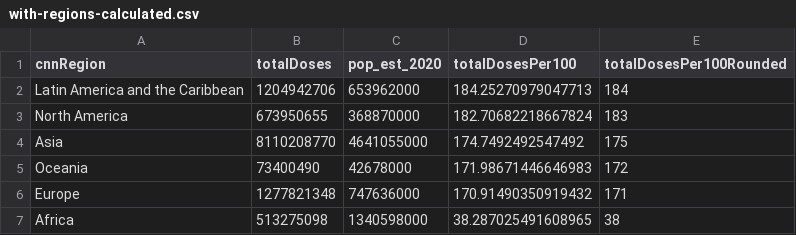
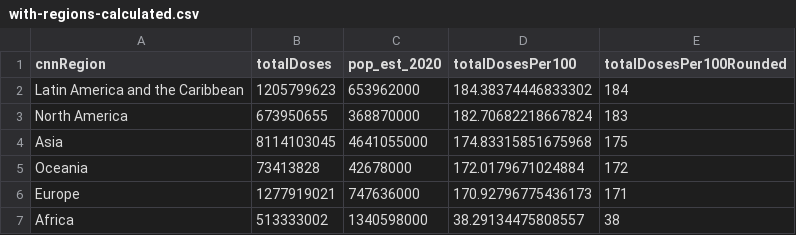
Before and after one commit to codecreative/covid-regional, a CSV file: with-regions-calculated.csv, drawn as a sheet.

```diff
--- a/with-regions-calculated.csv
+++ b/with-regions-calculated.csv
@@ -1,7 +1,7 @@
 cnnRegion,totalDoses,pop_est_2020,totalDosesPer100,totalDosesPer100Rounded
-Latin America and the Caribbean,1204942706,653962000,184.25270979047713,184
+Latin America and the Caribbean,1205799623,653962000,184.38374446833302,184
 North America,673950655,368870000,182.70682218667824,183
-Asia,8110208770,4641055000,174.7492492547492,175
-Oceania,73400490,42678000,171.98671446646983,172
-Europe,1277821348,747636000,170.91490350919432,171
-Africa,513275098,1340598000,38.287025491608965,38
+Asia,8114103045,4641055000,174.83315851675968,175
+Oceania,73413828,42678000,172.0179671024884,172
+Europe,1277919021,747636000,170.92796775436173,171
+Africa,513333002,1340598000,38.29134475808557,38
```
Also changed, not shown: with-regions-v2.csv, with-regions.csv.
